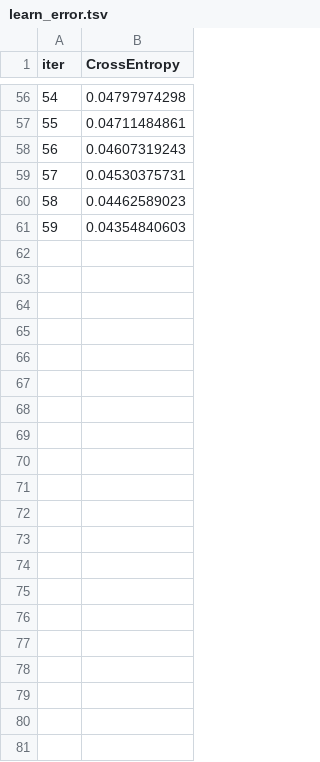
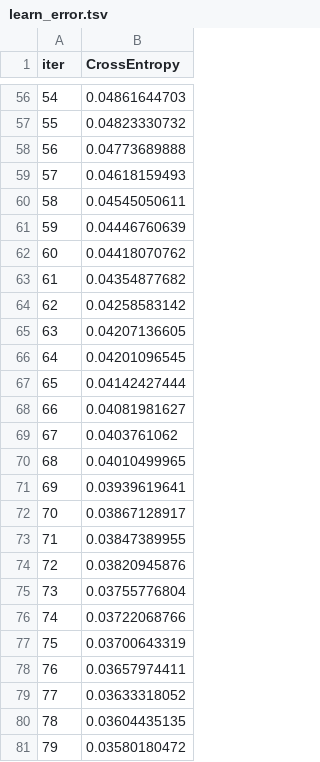
Before and after one commit to RoSaav/optuna_ml, a TSV file: catboost_info/learn_error.tsv, drawn as a sheet; only a part is shown, gaps mark what is left out; the diff covers the shown part only.

```diff
--- a/catboost_info/learn_error.tsv
+++ b/catboost_info/learn_error.tsv
@@ -56,6 +56,26 @@ iter	CrossEntropy
-54	0.04797974298
-55	0.04711484861
-56	0.04607319243
-57	0.04530375731
-58	0.04462589023
-59	0.04354840603
+54	0.04861644703
+55	0.04823330732
+56	0.04773689888
+57	0.04618159493
+58	0.04545050611
+59	0.04446760639
+60	0.04418070762
+61	0.04354877682
+62	0.04258583142
+63	0.04207136605
+64	0.04201096545
+65	0.04142427444
+66	0.04081981627
+67	0.0403761062
+68	0.04010499965
+69	0.03939619641
+70	0.03867128917
+71	0.03847389955
+72	0.03820945876
+73	0.03755776804
+74	0.03722068766
+75	0.03700643319
+76	0.03657974411
+77	0.03633318052
+78	0.03604435135
+79	0.03580180472
```
Also changed, not shown: 54 edited cells elsewhere in this file, catboost_info/test_error.tsv, catboost_info/time_left.tsv, 27 other files.
